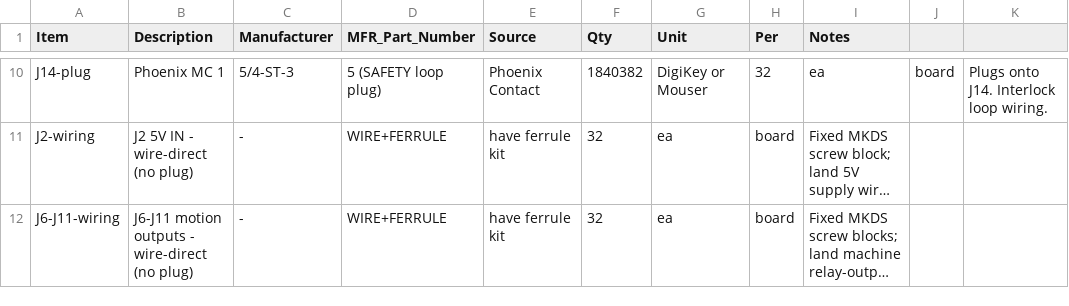
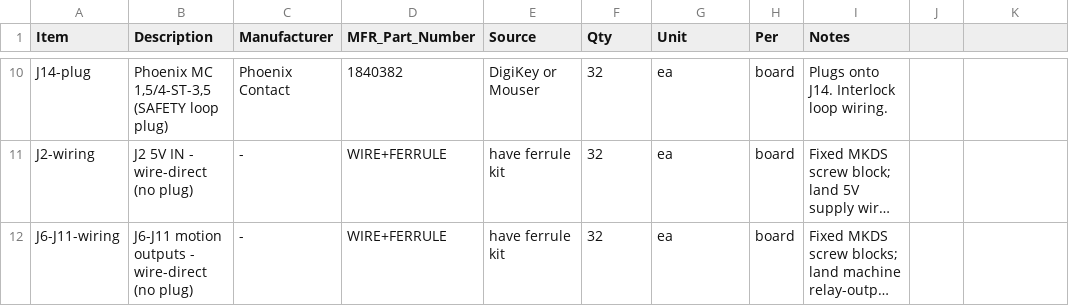
Before and after one commit to dylan24483/wsl-lane-nodes, a CSV file: docs/phase8_revB_production_harness_parts.csv, drawn as a sheet; only a part is shown, gaps mark what is left out; long unchanged cells end in …; the diff covers the shown part only; the diff names each change by its address in the sheet, - before the commit and + after, or states it on an @@ line.

```diff
--- a/docs/phase8_revB_production_harness_parts.csv
+++ b/docs/phase8_revB_production_harness_parts.csv
-B10 (Description): Phoenix MC 1
+B10 (Description): Phoenix MC 1,5/4-ST-3,5 (SAFETY loop plug)
-C10 (Manufacturer): 5/4-ST-3
+C10 (Manufacturer): Phoenix Contact
-D10 (MFR_Part_Number): 5 (SAFETY loop plug)
+D10 (MFR_Part_Number): 1840382
-E10 (Source): Phoenix Contact
+E10 (Source): DigiKey or Mouser
-F10 (Qty): 1840382
+F10 (Qty): 32
-G10 (Unit): DigiKey or Mouser
+G10 (Unit): ea
-H10 (Per): 32
+H10 (Per): board
-I10 (Notes): ea
+I10 (Notes): Plugs onto J14. Interlock loop wiring.
-J10: board
+J10: (empty)
-K10: Plugs onto J14. Interlock loop wiring.
+K10: (empty)
```
Also changed, not shown: 40 edited cells elsewhere in this file, 15 other files.
